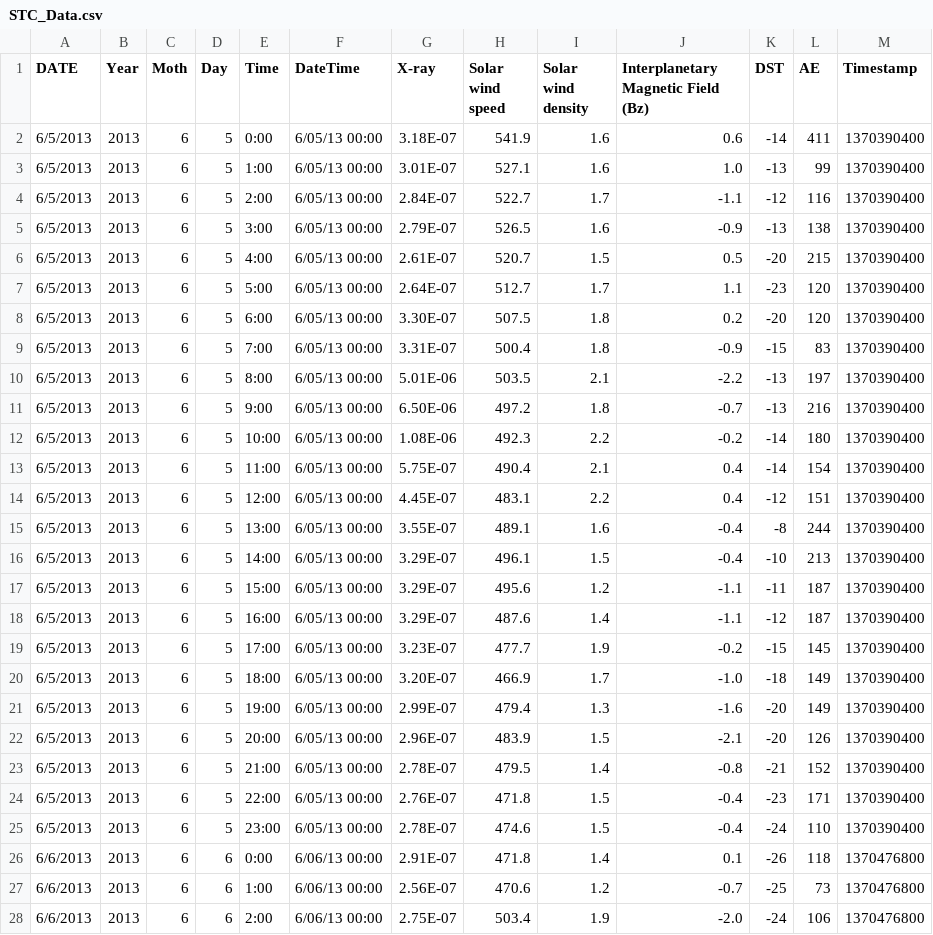
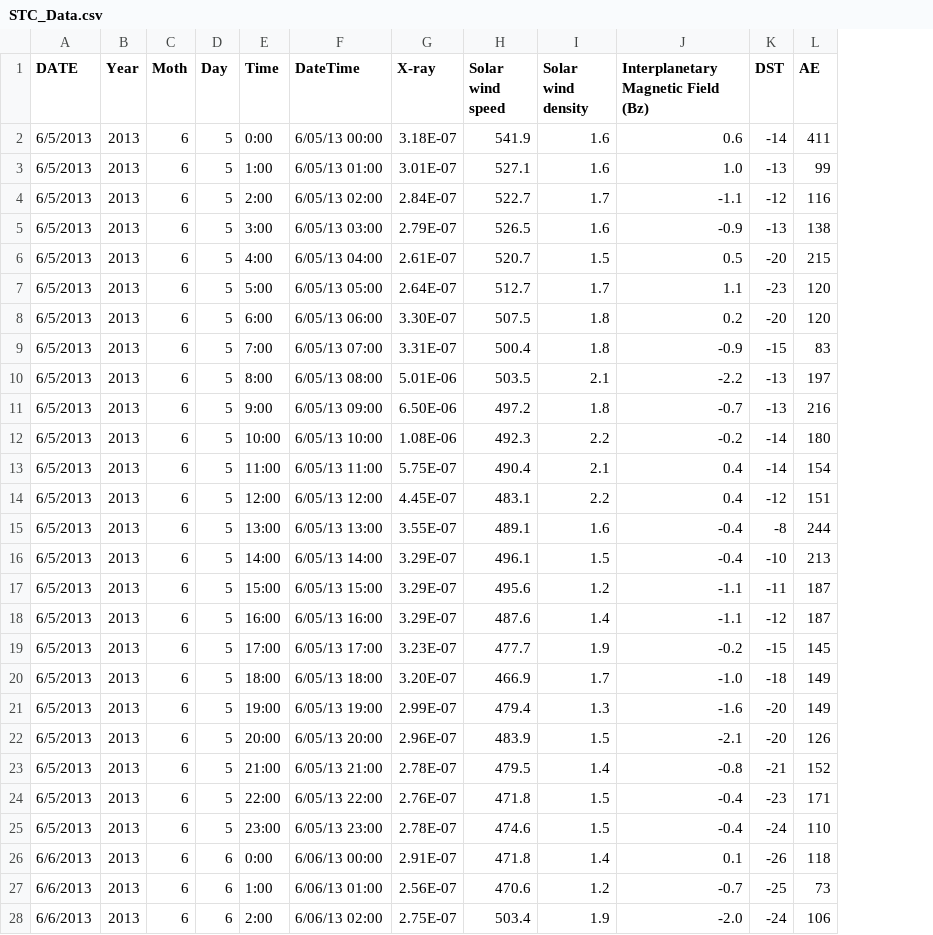
Before and after one commit to farSlght/solar_activity_data, a CSV file: STC_Data.csv, drawn as a sheet; only a part is shown; the diff covers the shown part only; the diff names each change by its address in the sheet, - before the commit and + after, or states it on an @@ line.

Commit message:
fixed DateTime

```diff
--- a/STC_Data.csv
+++ b/STC_Data.csv
-column M (Timestamp), rows 2-28: 1370390400 | 1370390400 | 1370390400 | 1370390400 | 1370390400 | 1370390400 | 1370390400 | 1370390400 | 1370390400 | 1370390400 | 1370390400 | 1370390400 | 1370390400 | 1370390400 | 1370390400 | 1370390400 | 1370390400 | 1370390400 | 1370390400 | 1370390400 | 1370390400 | 1370390400 | 1370390400 | 1370390400 | 1370476800 | 1370476800 | 1370476800
-F3 (DateTime): 6/05/13 00:00
+F3 (DateTime): 6/05/13 01:00
-F4 (DateTime): 6/05/13 00:00
+F4 (DateTime): 6/05/13 02:00
-F5 (DateTime): 6/05/13 00:00
+F5 (DateTime): 6/05/13 03:00
-F6 (DateTime): 6/05/13 00:00
+F6 (DateTime): 6/05/13 04:00
-F7 (DateTime): 6/05/13 00:00
+F7 (DateTime): 6/05/13 05:00
-F8 (DateTime): 6/05/13 00:00
+F8 (DateTime): 6/05/13 06:00
-F9 (DateTime): 6/05/13 00:00
+F9 (DateTime): 6/05/13 07:00
-F10 (DateTime): 6/05/13 00:00
+F10 (DateTime): 6/05/13 08:00
-F11 (DateTime): 6/05/13 00:00
+F11 (DateTime): 6/05/13 09:00
-F12 (DateTime): 6/05/13 00:00
+F12 (DateTime): 6/05/13 10:00
-F13 (DateTime): 6/05/13 00:00
+F13 (DateTime): 6/05/13 11:00
-F14 (DateTime): 6/05/13 00:00
+F14 (DateTime): 6/05/13 12:00
-F15 (DateTime): 6/05/13 00:00
+F15 (DateTime): 6/05/13 13:00
-F16 (DateTime): 6/05/13 00:00
+F16 (DateTime): 6/05/13 14:00
-F17 (DateTime): 6/05/13 00:00
+F17 (DateTime): 6/05/13 15:00
-F18 (DateTime): 6/05/13 00:00
+F18 (DateTime): 6/05/13 16:00
-F19 (DateTime): 6/05/13 00:00
+F19 (DateTime): 6/05/13 17:00
-F20 (DateTime): 6/05/13 00:00
+F20 (DateTime): 6/05/13 18:00
-F21 (DateTime): 6/05/13 00:00
+F21 (DateTime): 6/05/13 19:00
-F22 (DateTime): 6/05/13 00:00
+F22 (DateTime): 6/05/13 20:00
-F23 (DateTime): 6/05/13 00:00
+F23 (DateTime): 6/05/13 21:00
-F24 (DateTime): 6/05/13 00:00
+F24 (DateTime): 6/05/13 22:00
-F25 (DateTime): 6/05/13 00:00
+F25 (DateTime): 6/05/13 23:00
-F27 (DateTime): 6/06/13 00:00
+F27 (DateTime): 6/06/13 01:00
-F28 (DateTime): 6/06/13 00:00
+F28 (DateTime): 6/06/13 02:00
```
Also changed, not shown: 113 edited cells elsewhere in this file.
